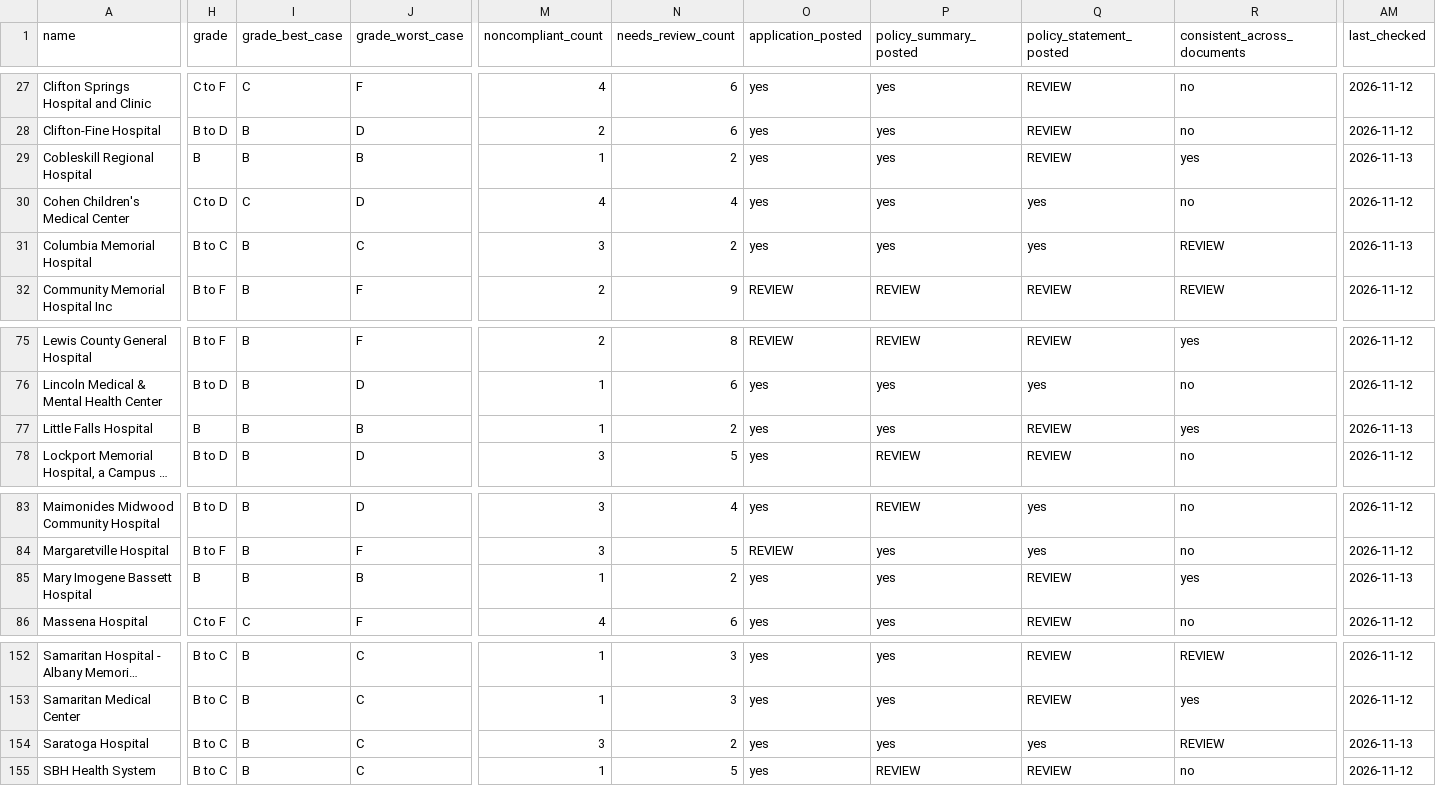
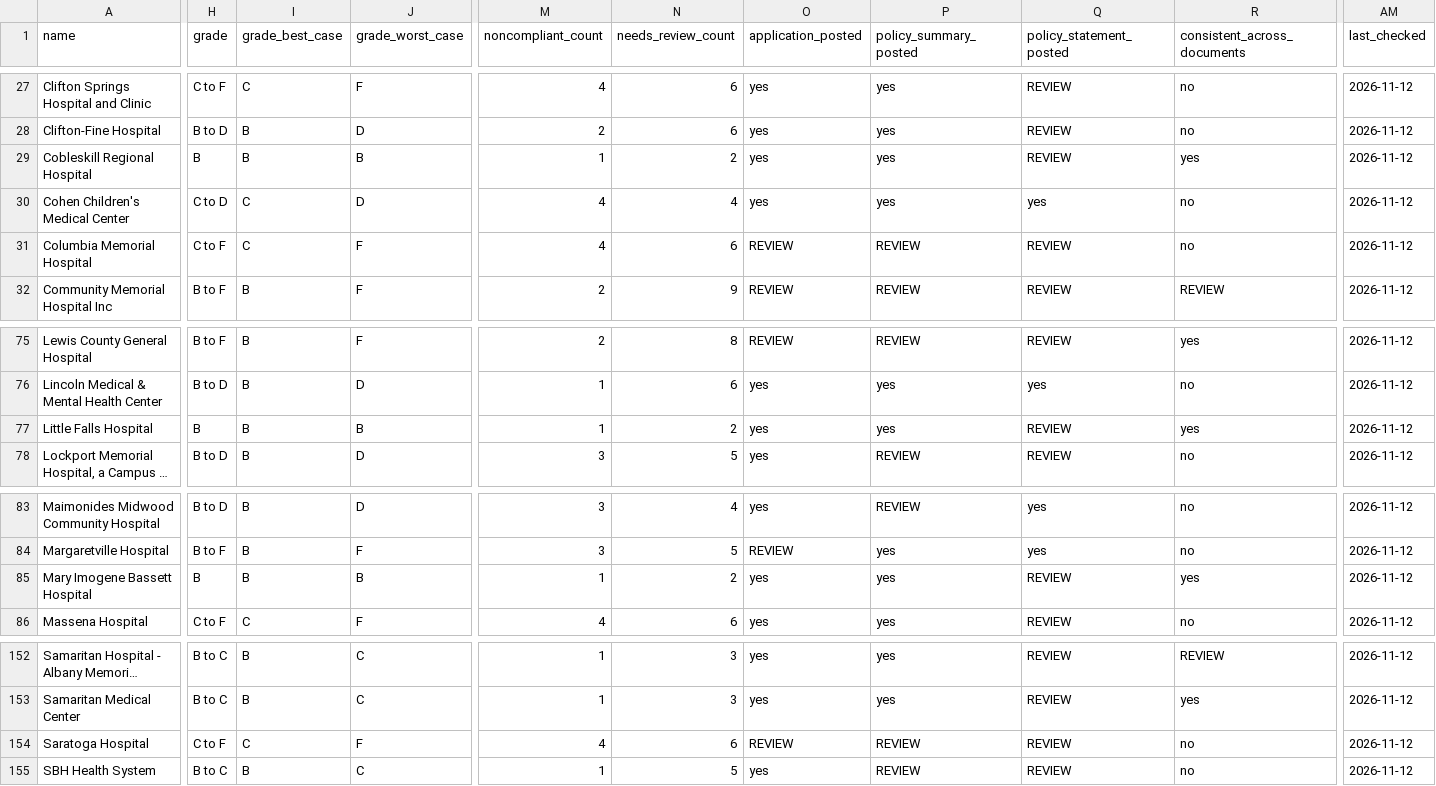
Before and after one commit to becca-goldrup/HFAL-Tracker, a CSV file: data/output/hospitals.csv, drawn as a sheet; only a part is shown, gaps mark what is left out; long unchanged cells end in …; the diff covers the shown part only; the diff names each change by its address in the sheet, - before the commit and + after, or states it on an @@ line.

```diff
--- a/data/output/hospitals.csv
+++ b/data/output/hospitals.csv
-AM29 (last_checked): 2026-11-13
+AM29 (last_checked): 2026-11-12
-H31 (grade): B to C
+H31 (grade): C to F
-I31 (grade_best_case): B
+I31 (grade_best_case): C
-J31 (grade_worst_case): C
+J31 (grade_worst_case): F
-M31 (noncompliant_count): 3
+M31 (noncompliant_count): 4
-N31 (needs_review_count): 2
+N31 (needs_review_count): 6
-O31 (application_posted): yes
+O31 (application_posted): REVIEW
-P31 (policy_summary_posted): yes
+P31 (policy_summary_posted): REVIEW
-Q31 (policy_statement_posted): yes
+Q31 (policy_statement_posted): REVIEW
-R31 (consistent_across_documents): REVIEW
+R31 (consistent_across_documents): no
-AM31 (last_checked): 2026-11-13
+AM31 (last_checked): 2026-11-12
-AM77 (last_checked): 2026-11-13
+AM77 (last_checked): 2026-11-12
-AM85 (last_checked): 2026-11-13
+AM85 (last_checked): 2026-11-12
-H154 (grade): B to C
+H154 (grade): C to F
-I154 (grade_best_case): B
+I154 (grade_best_case): C
-J154 (grade_worst_case): C
+J154 (grade_worst_case): F
-M154 (noncompliant_count): 3
+M154 (noncompliant_count): 4
-N154 (needs_review_count): 2
+N154 (needs_review_count): 6
-O154 (application_posted): yes
+O154 (application_posted): REVIEW
-P154 (policy_summary_posted): yes
+P154 (policy_summary_posted): REVIEW
-Q154 (policy_statement_posted): yes
+Q154 (policy_statement_posted): REVIEW
-R154 (consistent_across_documents): REVIEW
+R154 (consistent_across_documents): no
-AM154 (last_checked): 2026-11-13
+AM154 (last_checked): 2026-11-12
```
Also changed, not shown: 69 edited cells elsewhere in this file, 19 other files.
